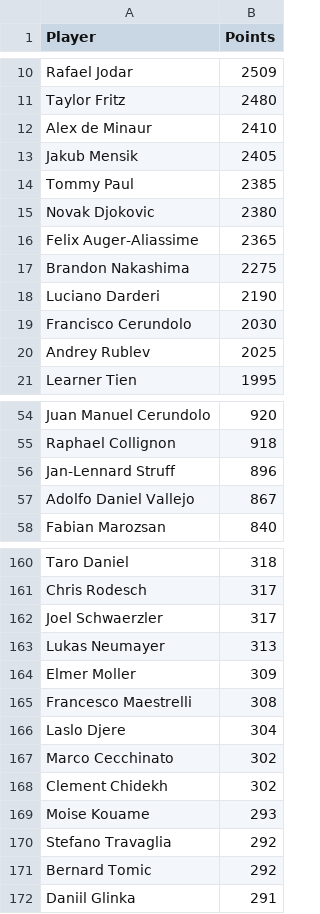
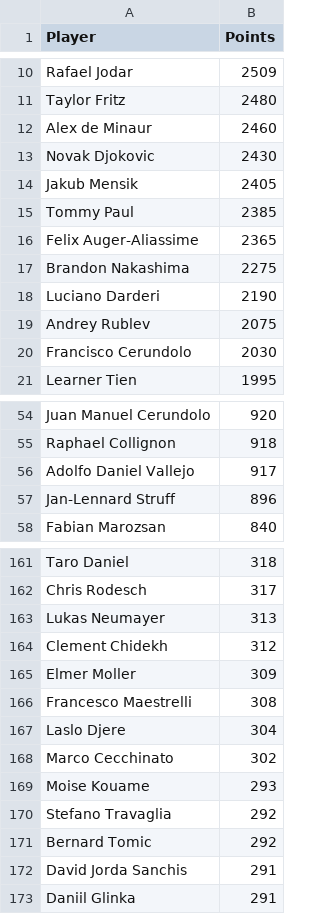
Before and after one commit to peterblum20/ATP-Race-Data, a CSV file: atp_race_top500.csv, drawn as a sheet; only a part is shown, gaps mark what is left out; the diff covers the shown part only.

```diff
--- a/atp_race_top500.csv
+++ b/atp_race_top500.csv
@@ -11,6 +11,6 @@ Rafael Jodar,2509
 Taylor Fritz,2480
-Alex de Minaur,2410
+Alex de Minaur,2460
+Novak Djokovic,2430
 Jakub Mensik,2405
 Tommy Paul,2385
-Novak Djokovic,2380
 Felix Auger-Aliassime,2365
@@ -18,4 +18,4 @@ Brandon Nakashima,2275
 Luciano Darderi,2190
+Andrey Rublev,2075
 Francisco Cerundolo,2030
-Andrey Rublev,2025
 Learner Tien,1995
@@ -55,4 +55,4 @@ Juan Manuel Cerundolo,920
 Raphael Collignon,918
+Adolfo Daniel Vallejo,917
 Jan-Lennard Struff,896
-Adolfo Daniel Vallejo,867
 Fabian Marozsan,840
@@ -161,4 +162,4 @@ Taro Daniel,318
 Chris Rodesch,317
-Joel Schwaerzler,317
 Lukas Neumayer,313
+Clement Chidekh,312
 Elmer Moller,309
@@ -167,3 +168,2 @@ Laslo Djere,304
 Marco Cecchinato,302
-Clement Chidekh,302
 Moise Kouame,293
@@ -171,2 +171,3 @@ Stefano Travaglia,292
 Bernard Tomic,292
+David Jorda Sanchis,291
 Daniil Glinka,291
```
Also changed, not shown: 18 added rows, 18 removed rows and 4 edited cells elsewhere in this file, wta_race_top500.csv.
